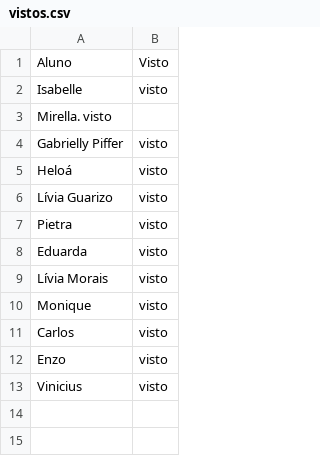
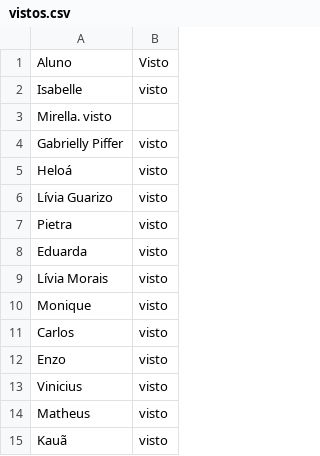
Before and after one commit to wellifabio/senai2026, a CSV file: ds/turmas/2DES_B/4º Semestre/03-ppdm2/aula04/vistos.csv, drawn as a sheet; the diff names each change by its address in the sheet, - before the commit and + after, or states it on an @@ line.

Commit message:
visto

```diff
--- a/ds/turmas/2DES_B/4º Semestre/03-ppdm2/aula04/vistos.csv
+++ b/ds/turmas/2DES_B/4º Semestre/03-ppdm2/aula04/vistos.csv
+row 14: Matheus | visto
+row 15: Kauã | visto
```
